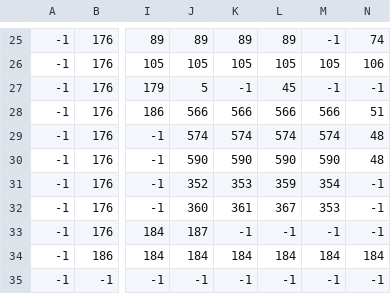
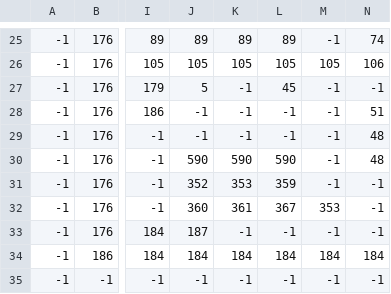
Before and after one commit to KuniTatsu/GP21MMOProject, a CSV file: DxGameClient/csv/VillageMap/village_object_back.csv, drawn as a sheet; only a part is shown, gaps mark what is left out; the diff names each change by its address in the sheet, - before the commit and + after, or states it on an @@ line.

```diff
--- a/DxGameClient/csv/VillageMap/village_object_back.csv
+++ b/DxGameClient/csv/VillageMap/village_object_back.csv
-J28: 566
+J28: -1
-K28: 566
+K28: -1
-L28: 566
+L28: -1
-M28: 566
+M28: -1
-J29: 574
+J29: -1
-K29: 574
+K29: -1
-L29: 574
+L29: -1
-M29: 574
+M29: -1
-M30: 590
+M30: -1
-M31: 354
+M31: -1
```
Also changed, not shown: DxGameClient/csv/VillageMap/village_object_front.csv, 1 other file.
